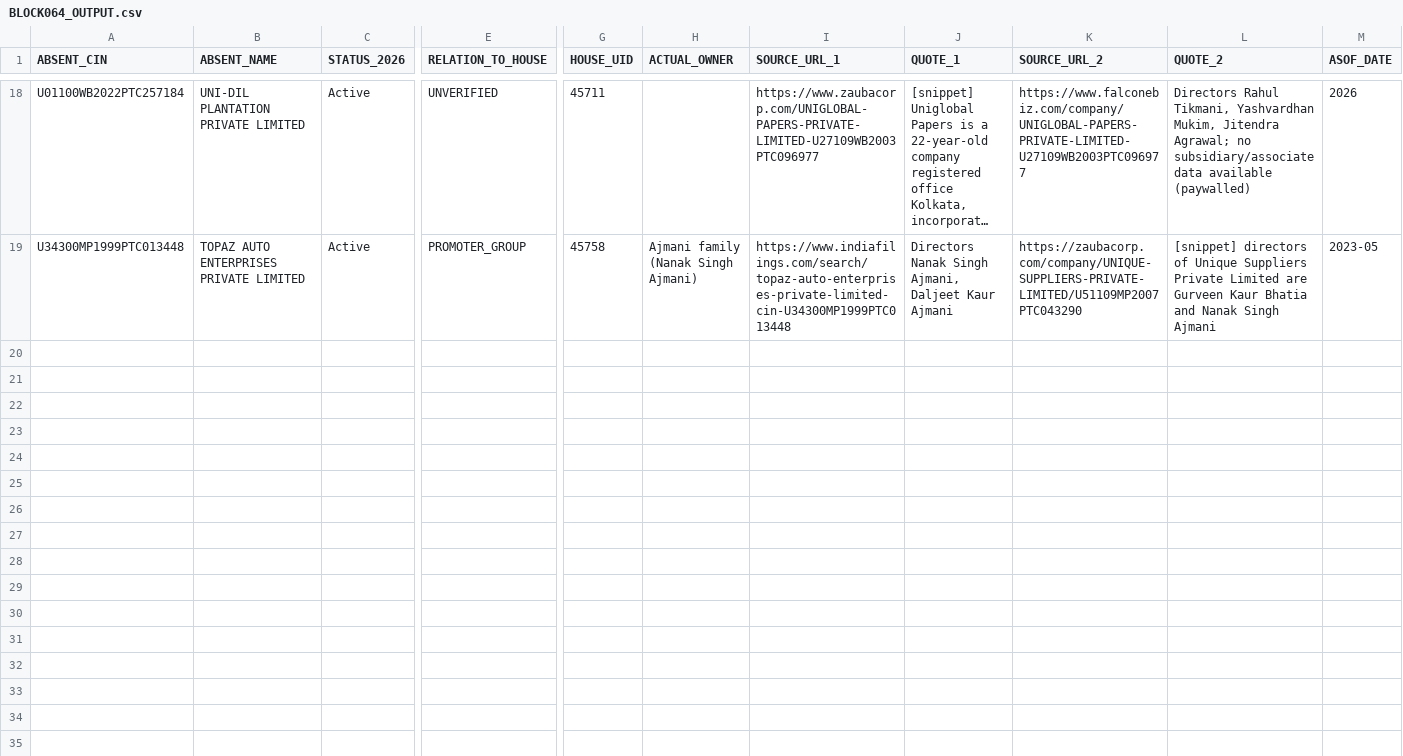
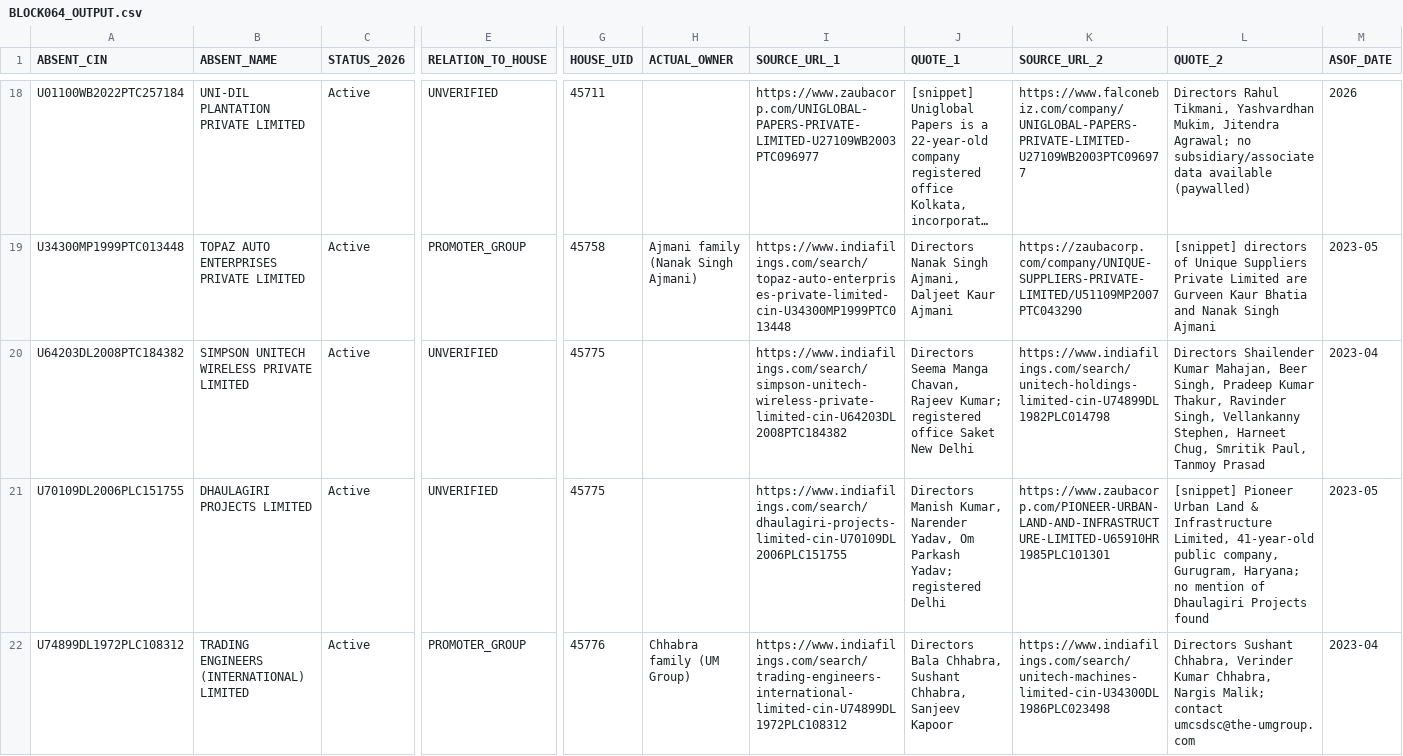
Before and after one commit to pavithra610-cell/claude, a CSV file: A3_ABSENT_LANE/cloud_blocks/BLOCK064_OUTPUT.csv, drawn as a sheet; only a part is shown, gaps mark what is left out; long unchanged cells end in …; rows hold the shown columns only; the diff covers the shown part only; the diff names each change by its address in the sheet, - before the commit and + after, or states it on an @@ line.

```diff
--- a/A3_ABSENT_LANE/cloud_blocks/BLOCK064_OUTPUT.csv
+++ b/A3_ABSENT_LANE/cloud_blocks/BLOCK064_OUTPUT.csv
+row 20: U64203DL2008PTC184382 | SIMPSON UNITECH WIRELESS PRIVATE LIMITED | Active | UNVERIFIED | 45775 |  | https://www.indiafilings.com/search/simpson-unitech-wireless-private-limited-cin-U64203DL2008PTC184382 | Directors Seema Manga Chavan, Rajeev Kumar; registered office Saket New Delhi | https://www.indiafilings.com/search/unitech-holdings-limited-cin-U74899DL1982PLC014798 | Directors Shailender Kumar Mahajan, Beer Singh, Pradeep Kumar Thakur, Ravinder Singh, Vellankanny Stephen, Harneet Chug, Smritik Paul, Tanmoy Prasad | 2023-04
+row 21: U70109DL2006PLC151755 | DHAULAGIRI PROJECTS LIMITED | Active | UNVERIFIED | 45775 |  | https://www.indiafilings.com/search/dhaulagiri-projects-limited-cin-U70109DL2006PLC151755 | Directors Manish Kumar, Narender Yadav, Om Parkash Yadav; registered Delhi | https://www.zaubacorp.com/PIONEER-URBAN-LAND-AND-INFRASTRUCTURE-LIMITED-U65910HR1985PLC101301 | [snippet] Pioneer Urban Land & Infrastructure Limited, 41-year-old public company, Gurugram, Haryana; no mention of Dhaulagiri Projects found | 2023-05
+row 22: U74899DL1972PLC108312 | TRADING ENGINEERS (INTERNATIONAL) LIMITED | Active | PROMOTER_GROUP | 45776 | Chhabra family (UM Group) | https://www.indiafilings.com/search/trading-engineers-international-limited-cin-U74899DL1972PLC108312 | Directors Bala Chhabra, Sushant Chhabra, Sanjeev Kapoor | https://www.indiafilings.com/search/unitech-machines-limited-cin-U34300DL1986PLC023498 | Directors Sushant Chhabra, Verinder Kumar Chhabra, Nargis Malik; contact umcsdsc@the-umgroup.com | 2023-04
```
Also changed, not shown: 2 added rows elsewhere in this file, A3_ABSENT_LANE/cloud_blocks/BLOCK062_OUTPUT.csv, A3_ABSENT_LANE/cloud_blocks/BLOCK063_OUTPUT.csv, 5 other files.
